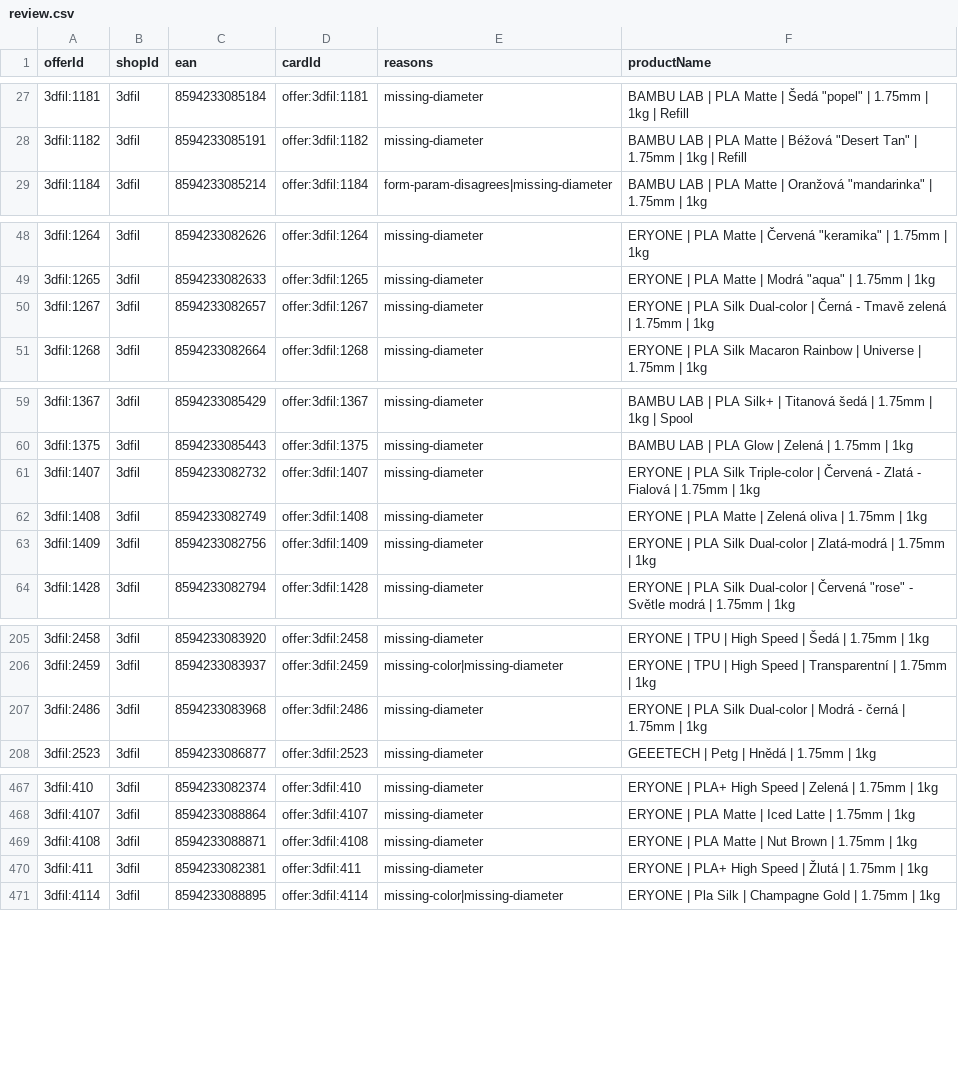
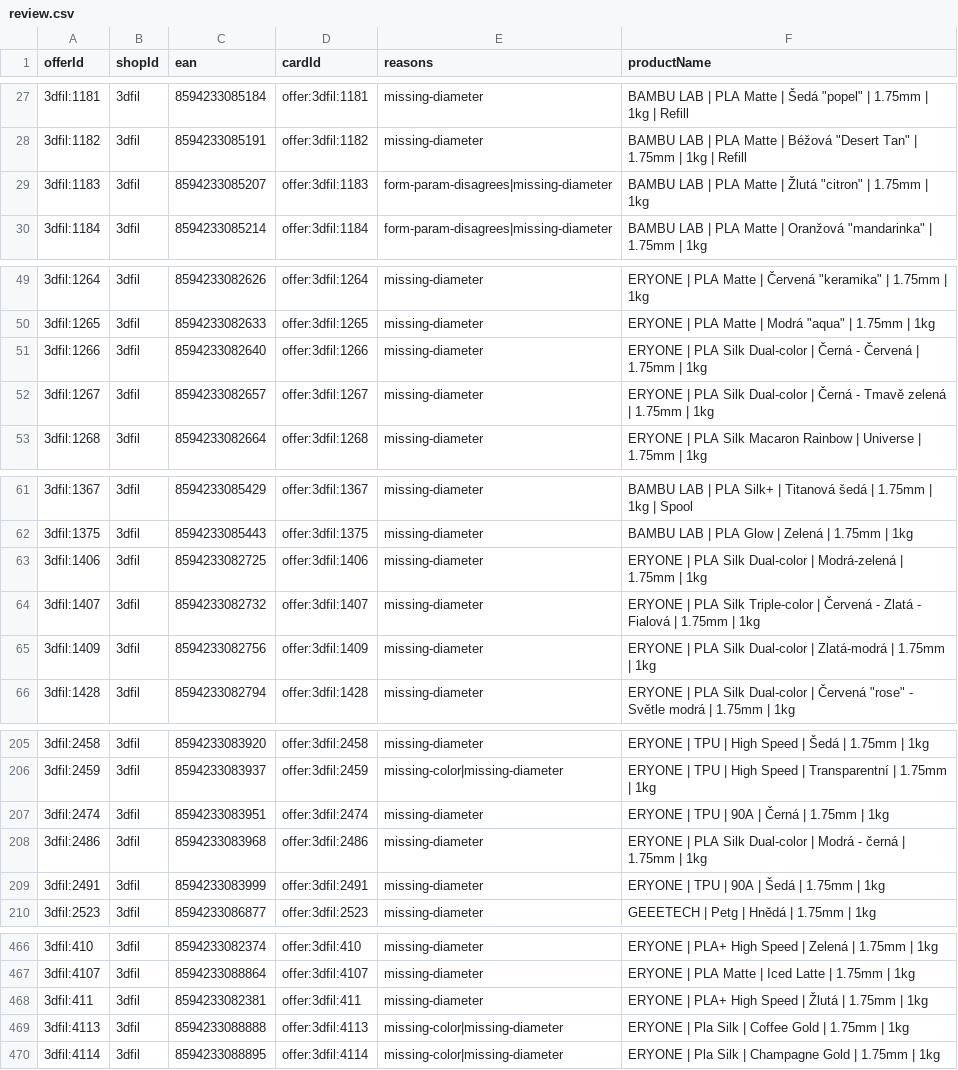
Before and after one commit to prochazkao-cmyk/prvnivrstva.cz, a CSV file: src/data/filament-normalization/review.csv, drawn as a sheet; only a part is shown, gaps mark what is left out; the diff covers the shown part only.

```diff
--- a/src/data/filament-normalization/review.csv
+++ b/src/data/filament-normalization/review.csv
@@ -28,2 +28,3 @@ offerId,shopId,ean,cardId,reasons,productName
 3dfil:1182,3dfil,8594233085191,offer:3dfil:1182,missing-diameter,"BAMBU LAB | PLA Matte | Béžová ""Desert Tan"" | 1.75mm | 1kg | Refill"
+3dfil:1183,3dfil,8594233085207,offer:3dfil:1183,form-param-disagrees|missing-diameter,"BAMBU LAB | PLA Matte | Žlutá ""citron"" | 1.75mm | 1kg"
 3dfil:1184,3dfil,8594233085214,offer:3dfil:1184,form-param-disagrees|missing-diameter,"BAMBU LAB | PLA Matte | Oranžová ""mandarinka"" | 1.75mm | 1kg"
@@ -49,2 +50,3 @@ offerId,shopId,ean,cardId,reasons,productName
 3dfil:1265,3dfil,8594233082633,offer:3dfil:1265,missing-diameter,"ERYONE | PLA Matte | Modrá ""aqua"" | 1.75mm | 1kg"
+3dfil:1266,3dfil,8594233082640,offer:3dfil:1266,missing-diameter,ERYONE | PLA Silk Dual-color | Černá - Červená | 1.75mm | 1kg
 3dfil:1267,3dfil,8594233082657,offer:3dfil:1267,missing-diameter,ERYONE | PLA Silk Dual-color | Černá - Tmavě zelená | 1.75mm | 1kg
@@ -60,4 +62,4 @@ offerId,shopId,ean,cardId,reasons,productName
 3dfil:1375,3dfil,8594233085443,offer:3dfil:1375,missing-diameter,BAMBU LAB | PLA Glow | Zelená | 1.75mm | 1kg
+3dfil:1406,3dfil,8594233082725,offer:3dfil:1406,missing-diameter,ERYONE | PLA Silk Dual-color | Modrá-zelená | 1.75mm | 1kg
 3dfil:1407,3dfil,8594233082732,offer:3dfil:1407,missing-diameter,ERYONE | PLA Silk Triple-color | Červená - Zlatá - Fialová | 1.75mm | 1kg
-3dfil:1408,3dfil,8594233082749,offer:3dfil:1408,missing-diameter,ERYONE | PLA Matte | Zelená oliva | 1.75mm | 1kg
 3dfil:1409,3dfil,8594233082756,offer:3dfil:1409,missing-diameter,ERYONE | PLA Silk Dual-color | Zlatá-modrá | 1.75mm | 1kg
@@ -206,3 +206,5 @@ offerId,shopId,ean,cardId,reasons,productName
 3dfil:2459,3dfil,8594233083937,offer:3dfil:2459,missing-color|missing-diameter,ERYONE | TPU | High Speed | Transparentní | 1.75mm | 1kg
+3dfil:2474,3dfil,8594233083951,offer:3dfil:2474,missing-diameter,ERYONE | TPU | 90A | Černá | 1.75mm | 1kg
 3dfil:2486,3dfil,8594233083968,offer:3dfil:2486,missing-diameter,ERYONE | PLA Silk Dual-color | Modrá - černá | 1.75mm | 1kg
+3dfil:2491,3dfil,8594233083999,offer:3dfil:2491,missing-diameter,ERYONE | TPU | 90A | Šedá | 1.75mm | 1kg
 3dfil:2523,3dfil,8594233086877,offer:3dfil:2523,missing-diameter,GEEETECH | Petg | Hnědá | 1.75mm | 1kg
@@ -468,4 +467,4 @@ offerId,shopId,ean,cardId,reasons,productName
 3dfil:4107,3dfil,8594233088864,offer:3dfil:4107,missing-diameter,ERYONE | PLA Matte | Iced Latte | 1.75mm | 1kg
-3dfil:4108,3dfil,8594233088871,offer:3dfil:4108,missing-diameter,ERYONE | PLA Matte | Nut Brown | 1.75mm | 1kg
 3dfil:411,3dfil,8594233082381,offer:3dfil:411,missing-diameter,ERYONE | PLA+ High Speed | Žlutá | 1.75mm | 1kg
+3dfil:4113,3dfil,8594233088888,offer:3dfil:4113,missing-color|missing-diameter,ERYONE | Pla Silk | Coffee Gold | 1.75mm | 1kg
 3dfil:4114,3dfil,8594233088895,offer:3dfil:4114,missing-color|missing-diameter,ERYONE | Pla Silk | Champagne Gold | 1.75mm | 1kg
```
Also changed, not shown: 3 added rows, 6 removed rows and 1 edited cell elsewhere in this file, 6 other files.
